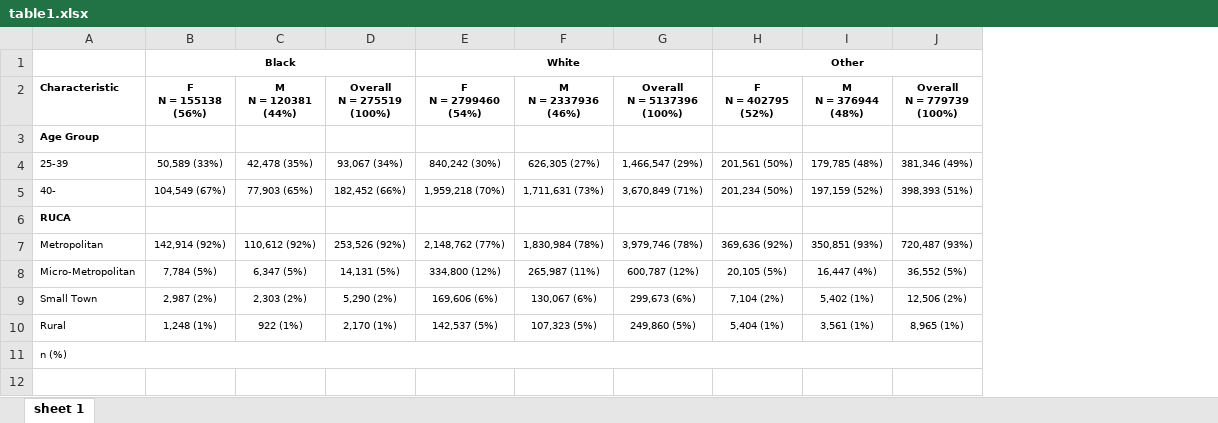
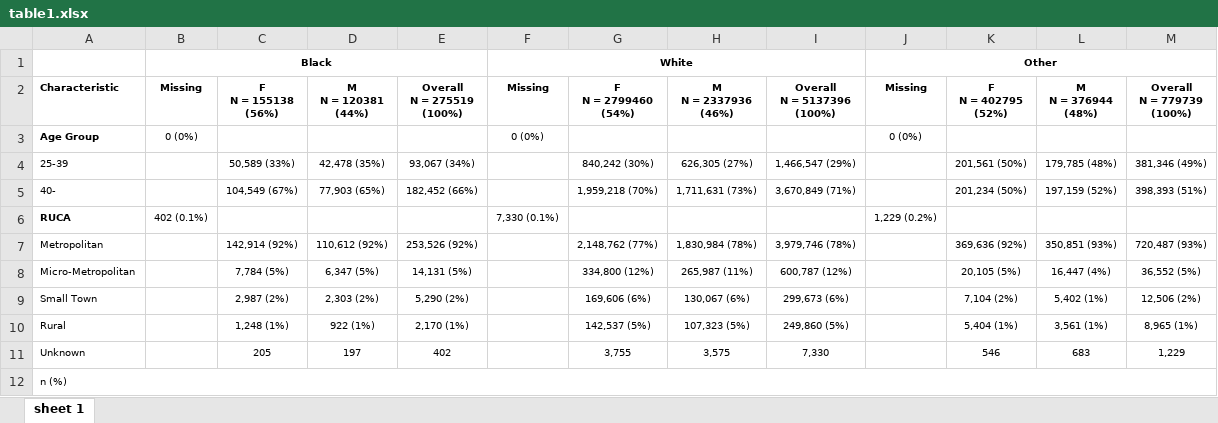
Before and after one commit to singhuh/donor_htn, an Excel workbook: table1.xlsx, sheet sheet 1, drawn as a sheet; values as stored, in another font and other column widths than the file's, no borders; removed rows and columns are numbered as before the commit, all else as after; the diff names each change by its address in the sheet, - before the commit and + after, or states it on an @@ line.

```diff
--- a/table1.xlsx (sheet sheet 1)
+++ b/table1.xlsx (sheet sheet 1)
+column B (Missing), row 1: Black; rows 3-6: 0 (0%) |  |  | 402 (0.1%)
+column F (Missing), row 1: White; rows 3-6: 0 (0%) |  |  | 7,330 (0.1%)
+column J (Missing), row 1: Other; rows 3-6: 0 (0%) |  |  | 1,229 (0.2%)
-C1 (F N = 155138 (56%)): Black
+C1 (F N = 155138 (56%)): (empty)
-B1:D1 merged
-G1 (F N = 2799460 (54%)): White
+G1 (F N = 2799460 (54%)): (empty)
-E1:G1 merged
-K1 (F N = 402795 (52%)): Other
+K1 (F N = 402795 (52%)): (empty)
-H1:J1 merged
+row 11: Unknown |  | 205 | 197 | 402 |  | 3,755 | 3,575 | 7,330 |  | 546 | 683 | 1,229
```
Also changed, not shown: table2.xlsx, table3.xlsx, 4 other files.
